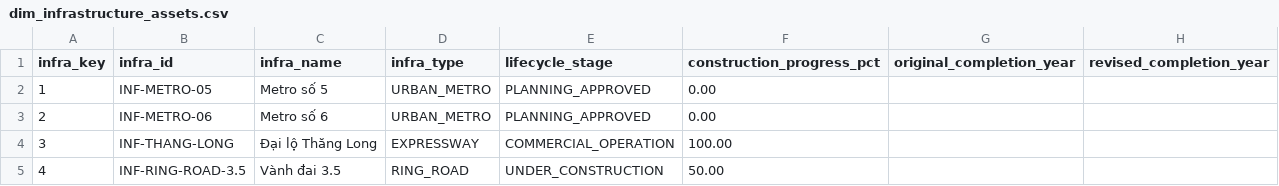
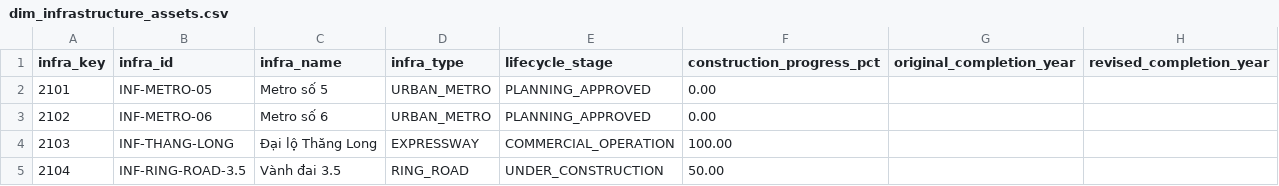
Before and after one commit to lemanhcuong6904/VDAgent, a CSV file: data/mock/vhsc_20260630/dim_infrastructure_assets.csv, drawn as a sheet.

```diff
--- a/data/mock/vhsc_20260630/dim_infrastructure_assets.csv
+++ b/data/mock/vhsc_20260630/dim_infrastructure_assets.csv
@@ -1,5 +1,5 @@
 infra_key,infra_id,infra_name,infra_type,lifecycle_stage,construction_progress_pct,original_completion_year,revised_completion_year
-1,INF-METRO-05,Metro số 5,URBAN_METRO,PLANNING_APPROVED,0.00,,
-2,INF-METRO-06,Metro số 6,URBAN_METRO,PLANNING_APPROVED,0.00,,
-3,INF-THANG-LONG,Đại lộ Thăng Long,EXPRESSWAY,COMMERCIAL_OPERATION,100.00,,
-4,INF-RING-ROAD-3.5,Vành đai 3.5,RING_ROAD,UNDER_CONSTRUCTION,50.00,,
+2101,INF-METRO-05,Metro số 5,URBAN_METRO,PLANNING_APPROVED,0.00,,
+2102,INF-METRO-06,Metro số 6,URBAN_METRO,PLANNING_APPROVED,0.00,,
+2103,INF-THANG-LONG,Đại lộ Thăng Long,EXPRESSWAY,COMMERCIAL_OPERATION,100.00,,
+2104,INF-RING-ROAD-3.5,Vành đai 3.5,RING_ROAD,UNDER_CONSTRUCTION,50.00,,
```
Also changed, not shown: data/mock/vhsc_20260630/dim_sales_channel.csv, data/mock/vhsc_20260630/dim_zone_master.csv, 30 other files.
